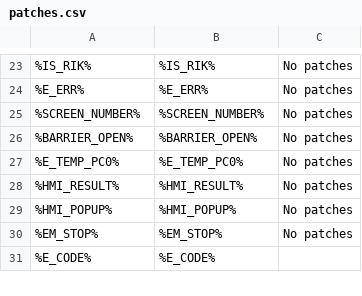
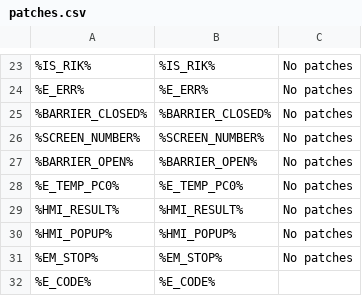
Before and after one commit to MvDDD/tiacolab_brugproject, a CSV file: output/patches.csv, drawn as a sheet; only a part is shown, gaps mark what is left out; the diff names each change by its address in the sheet, - before the commit and + after, or states it on an @@ line.

```diff
--- a/output/patches.csv
+++ b/output/patches.csv
+row 25: %BARRIER_CLOSED% | %BARRIER_CLOSED% | No patches
```
Also changed, not shown: output/tags.csv, tags/tagtable.csv.
